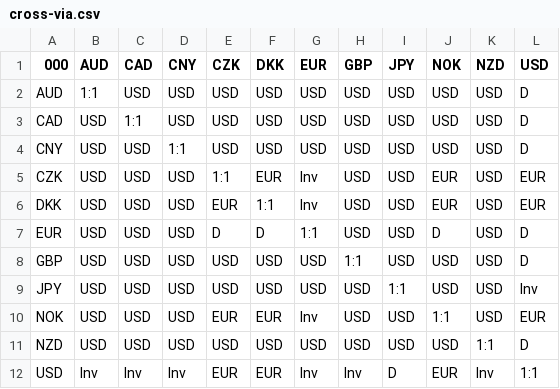
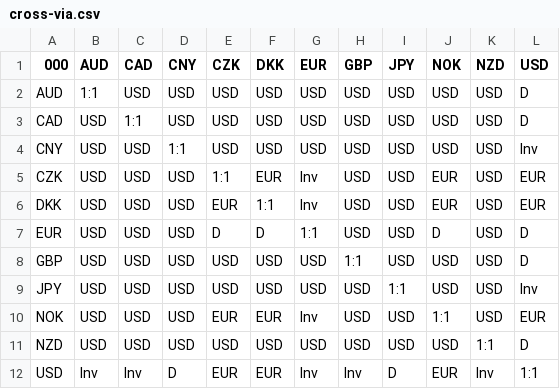
Before and after one commit to kirupagaran/fx, a CSV file: src/main/resources/cross-via.csv, drawn as a sheet.

```diff
--- a/src/main/resources/cross-via.csv
+++ b/src/main/resources/cross-via.csv
@@ -3,3 +3,3 @@ AUD,1:1,USD,USD,USD,USD,USD,USD,USD,USD,USD,D
 CAD,USD,1:1,USD,USD,USD,USD,USD,USD,USD,USD,D
-CNY,USD,USD,1:1,USD,USD,USD,USD,USD,USD,USD,D
+CNY,USD,USD,1:1,USD,USD,USD,USD,USD,USD,USD,Inv
 CZK,USD,USD,USD,1:1,EUR,Inv,USD,USD,EUR,USD,EUR
@@ -11,2 +11,2 @@ NOK,USD,USD,USD,EUR,EUR,Inv,USD,USD,1:1,USD,EUR
 NZD,USD,USD,USD,USD,USD,USD,USD,USD,USD,1:1,D
-USD,Inv,Inv,Inv,EUR,EUR,Inv,Inv,D,EUR,Inv,1:1
+USD,Inv,Inv,D,EUR,EUR,Inv,Inv,D,EUR,Inv,1:1
```
Also changed, not shown: target/classes/cross-via.csv, 15 other files.
